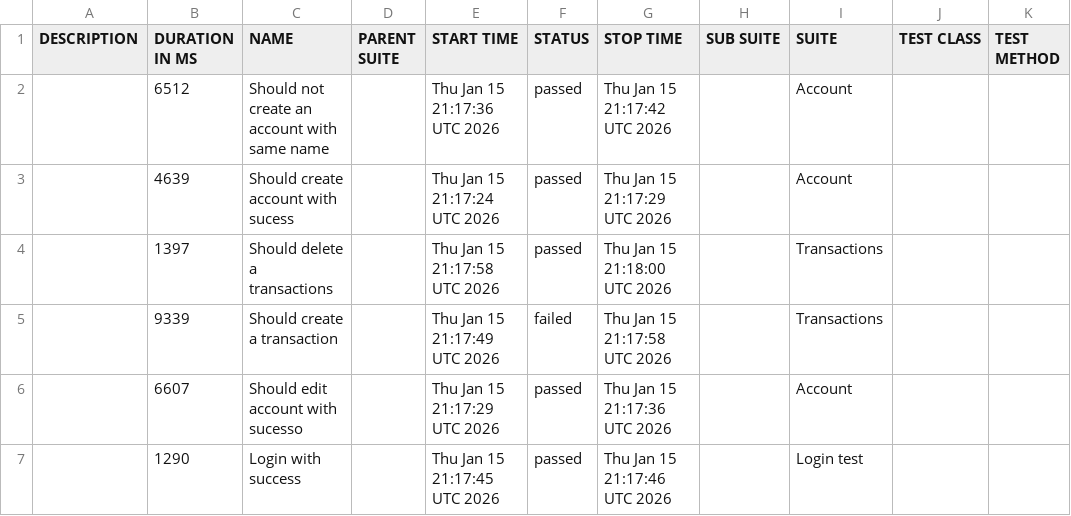
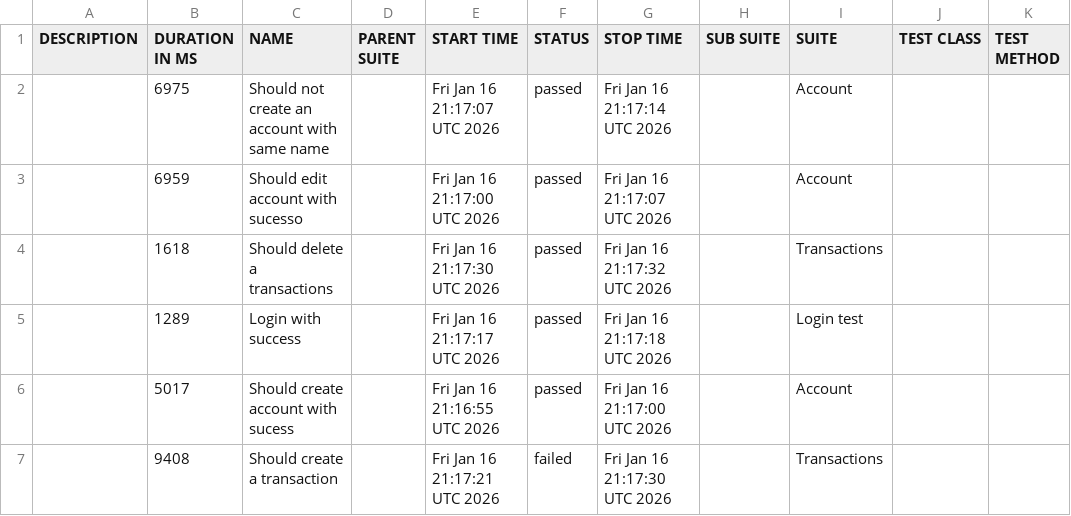
Before and after one commit to JosinaldoGJunior/cypress-automation-web, a CSV file: data/suites.csv, drawn as a sheet.

```diff
--- a/data/suites.csv
+++ b/data/suites.csv
@@ -1,7 +1,7 @@
 "DESCRIPTION","DURATION IN MS","NAME","PARENT SUITE","START TIME","STATUS","STOP TIME","SUB SUITE","SUITE","TEST CLASS","TEST METHOD"
-"","6512","Should not create an account with same name","","Thu Jan 15 21:17:36 UTC 2026","passed","Thu Jan 15 21:17:42 UTC 2026","","Account","",""
-"","4639","Should create account with sucess","","Thu Jan 15 21:17:24 UTC 2026","passed","Thu Jan 15 21:17:29 UTC 2026","","Account","",""
-"","1397","Should delete a transactions","","Thu Jan 15 21:17:58 UTC 2026","passed","Thu Jan 15 21:18:00 UTC 2026","","Transactions","",""
-"","9339","Should create a transaction","","Thu Jan 15 21:17:49 UTC 2026","failed","Thu Jan 15 21:17:58 UTC 2026","","Transactions","",""
-"","6607","Should edit account with sucesso","","Thu Jan 15 21:17:29 UTC 2026","passed","Thu Jan 15 21:17:36 UTC 2026","","Account","",""
-"","1290","Login with success","","Thu Jan 15 21:17:45 UTC 2026","passed","Thu Jan 15 21:17:46 UTC 2026","","Login test","",""
+"","6975","Should not create an account with same name","","Fri Jan 16 21:17:07 UTC 2026","passed","Fri Jan 16 21:17:14 UTC 2026","","Account","",""
+"","6959","Should edit account with sucesso","","Fri Jan 16 21:17:00 UTC 2026","passed","Fri Jan 16 21:17:07 UTC 2026","","Account","",""
+"","1618","Should delete a transactions","","Fri Jan 16 21:17:30 UTC 2026","passed","Fri Jan 16 21:17:32 UTC 2026","","Transactions","",""
+"","1289","Login with success","","Fri Jan 16 21:17:17 UTC 2026","passed","Fri Jan 16 21:17:18 UTC 2026","","Login test","",""
+"","5017","Should create account with sucess","","Fri Jan 16 21:16:55 UTC 2026","passed","Fri Jan 16 21:17:00 UTC 2026","","Account","",""
+"","9408","Should create a transaction","","Fri Jan 16 21:17:21 UTC 2026","failed","Fri Jan 16 21:17:30 UTC 2026","","Transactions","",""
```
Also changed, not shown: 31 other files.
